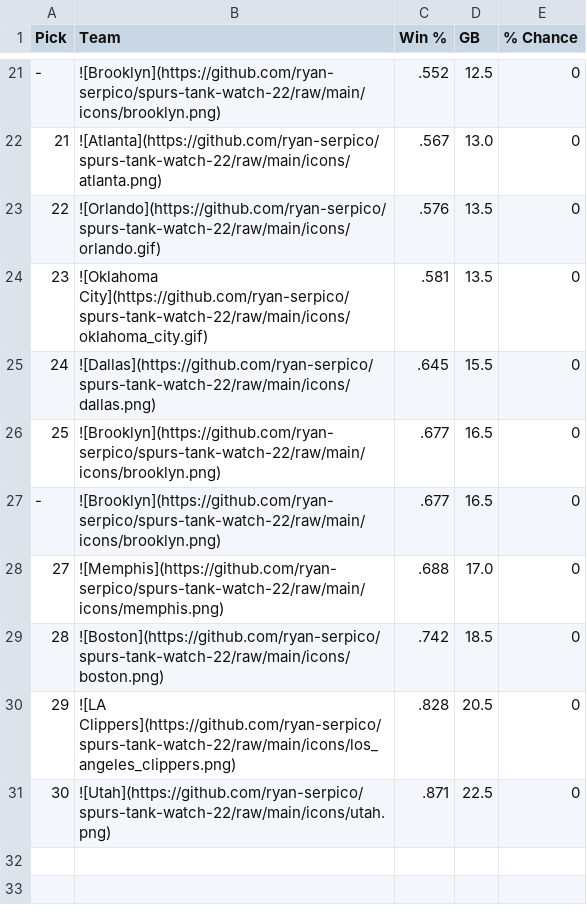
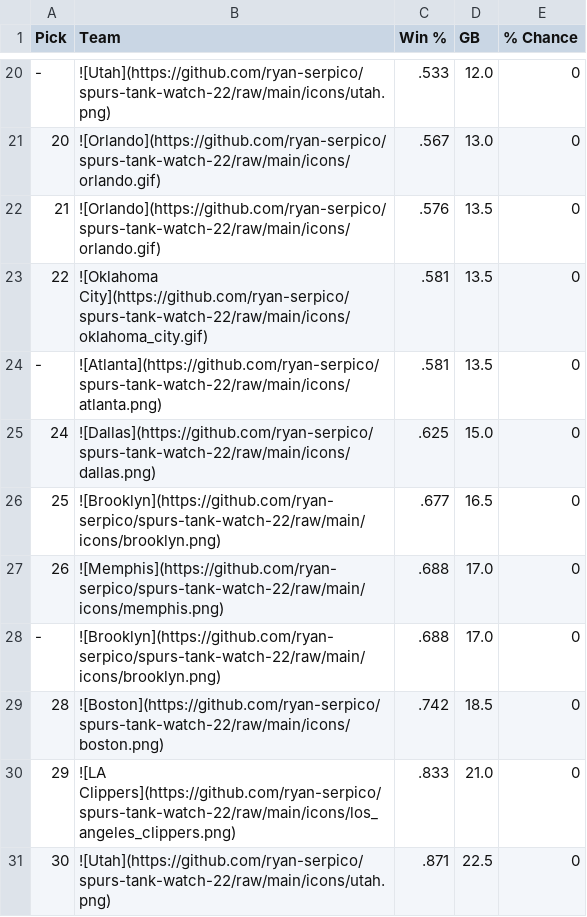
Before and after one commit to ryan-serpico/spurs-tank-watch-22, a CSV file: output/standings.csv, drawn as a sheet; only a part is shown, gaps mark what is left out; the diff covers the shown part only.

```diff
--- a/output/standings.csv
+++ b/output/standings.csv
@@ -21,11 +20,12 @@ Pick,Team,Win %,GB,% Chance
--,![Brooklyn](https://github.com/ryan-serpico/spurs-tank-watch-22/raw/main/icons/brooklyn.png),.552,12.5,0
-21,![Atlanta](https://github.com/ryan-serpico/spurs-tank-watch-22/raw/main/icons/atlanta.png),.567,13.0,0
-22,![Orlando](https://github.com/ryan-serpico/spurs-tank-watch-22/raw/main/icons/orlando.gif),.576,13.5,0
-23,![Oklahoma City](https://github.com/ryan-serpico/spurs-tank-watch-22/raw/main/icons/oklahoma_city.gif),.581,13.5,0
-24,![Dallas](https://github.com/ryan-serpico/spurs-tank-watch-22/raw/main/icons/dallas.png),.645,15.5,0
+-,![Utah](https://github.com/ryan-serpico/spurs-tank-watch-22/raw/main/icons/utah.png),.533,12.0,0
+20,![Orlando](https://github.com/ryan-serpico/spurs-tank-watch-22/raw/main/icons/orlando.gif),.567,13.0,0
+21,![Orlando](https://github.com/ryan-serpico/spurs-tank-watch-22/raw/main/icons/orlando.gif),.576,13.5,0
+22,![Oklahoma City](https://github.com/ryan-serpico/spurs-tank-watch-22/raw/main/icons/oklahoma_city.gif),.581,13.5,0
+-,![Atlanta](https://github.com/ryan-serpico/spurs-tank-watch-22/raw/main/icons/atlanta.png),.581,13.5,0
+24,![Dallas](https://github.com/ryan-serpico/spurs-tank-watch-22/raw/main/icons/dallas.png),.625,15.0,0
 25,![Brooklyn](https://github.com/ryan-serpico/spurs-tank-watch-22/raw/main/icons/brooklyn.png),.677,16.5,0
--,![Brooklyn](https://github.com/ryan-serpico/spurs-tank-watch-22/raw/main/icons/brooklyn.png),.677,16.5,0
-27,![Memphis](https://github.com/ryan-serpico/spurs-tank-watch-22/raw/main/icons/memphis.png),.688,17.0,0
+26,![Memphis](https://github.com/ryan-serpico/spurs-tank-watch-22/raw/main/icons/memphis.png),.688,17.0,0
+-,![Brooklyn](https://github.com/ryan-serpico/spurs-tank-watch-22/raw/main/icons/brooklyn.png),.688,17.0,0
 28,![Boston](https://github.com/ryan-serpico/spurs-tank-watch-22/raw/main/icons/boston.png),.742,18.5,0
-29,![LA Clippers](https://github.com/ryan-serpico/spurs-tank-watch-22/raw/main/icons/los_angeles_clippers.png),.828,20.5,0
+29,![LA Clippers](https://github.com/ryan-serpico/spurs-tank-watch-22/raw/main/icons/los_angeles_clippers.png),.833,21.0,0
 30,![Utah](https://github.com/ryan-serpico/spurs-tank-watch-22/raw/main/icons/utah.png),.871,22.5,0
```
Also changed, not shown: 4 added rows, 5 removed rows and 24 edited cells elsewhere in this file, 4 other files.
